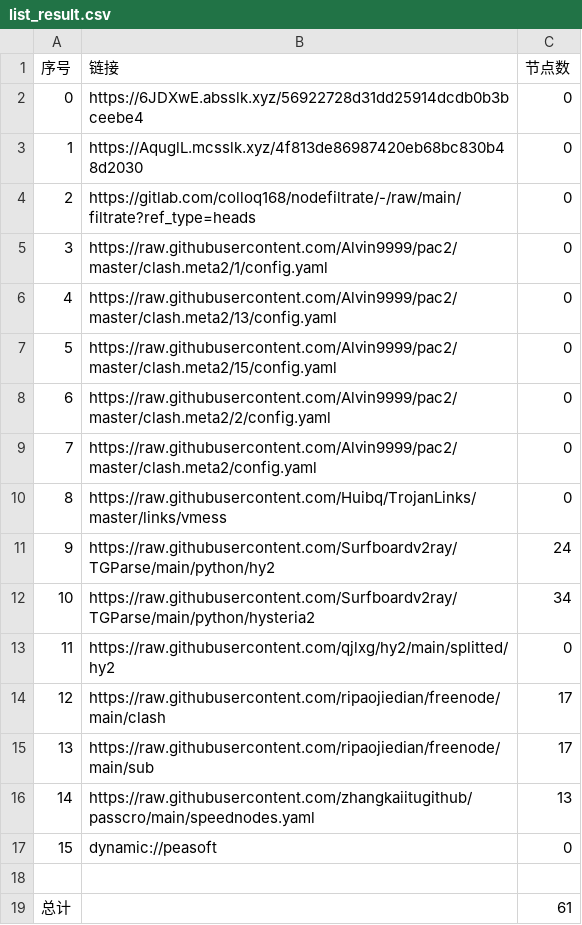
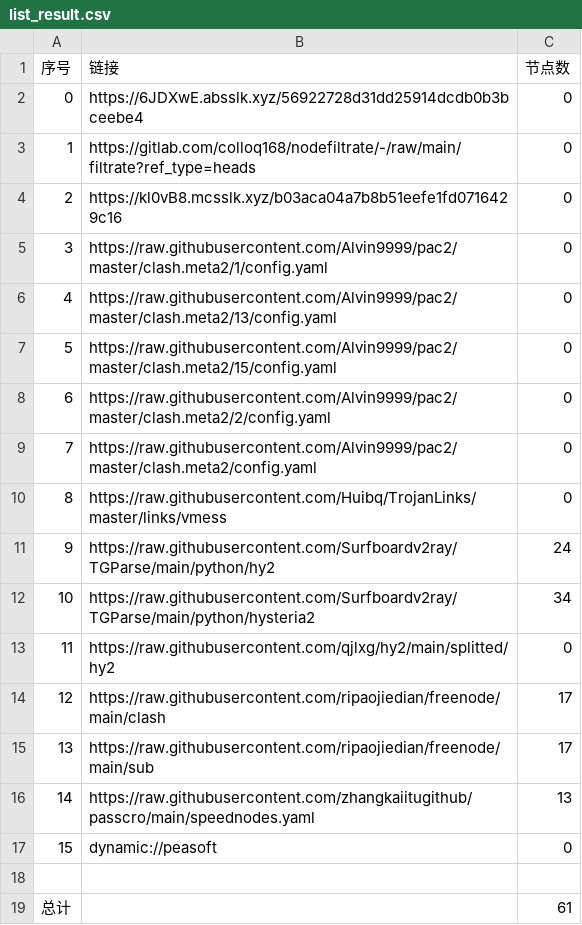
Before and after one commit to wjs-529/AutoMergePublicNodes, a CSV file: list_result.csv, drawn as a sheet.

```diff
--- a/list_result.csv
+++ b/list_result.csv
@@ -2,4 +2,4 @@
 0,https://6JDXwE.absslk.xyz/56922728d31dd25914dcdb0b3bceebe4,0
-1,https://AquglL.mcsslk.xyz/4f813de86987420eb68bc830b48d2030,0
-2,https://gitlab.com/colloq168/nodefiltrate/-/raw/main/filtrate?ref_type=heads,0
+1,https://gitlab.com/colloq168/nodefiltrate/-/raw/main/filtrate?ref_type=heads,0
+2,https://kl0vB8.mcsslk.xyz/b03aca04a7b8b51eefe1fd0716429c16,0
 3,https://raw.githubusercontent.com/Alvin9999/pac2/master/clash.meta2/1/config.yaml,0
```
Also changed, not shown: 3 other files.
